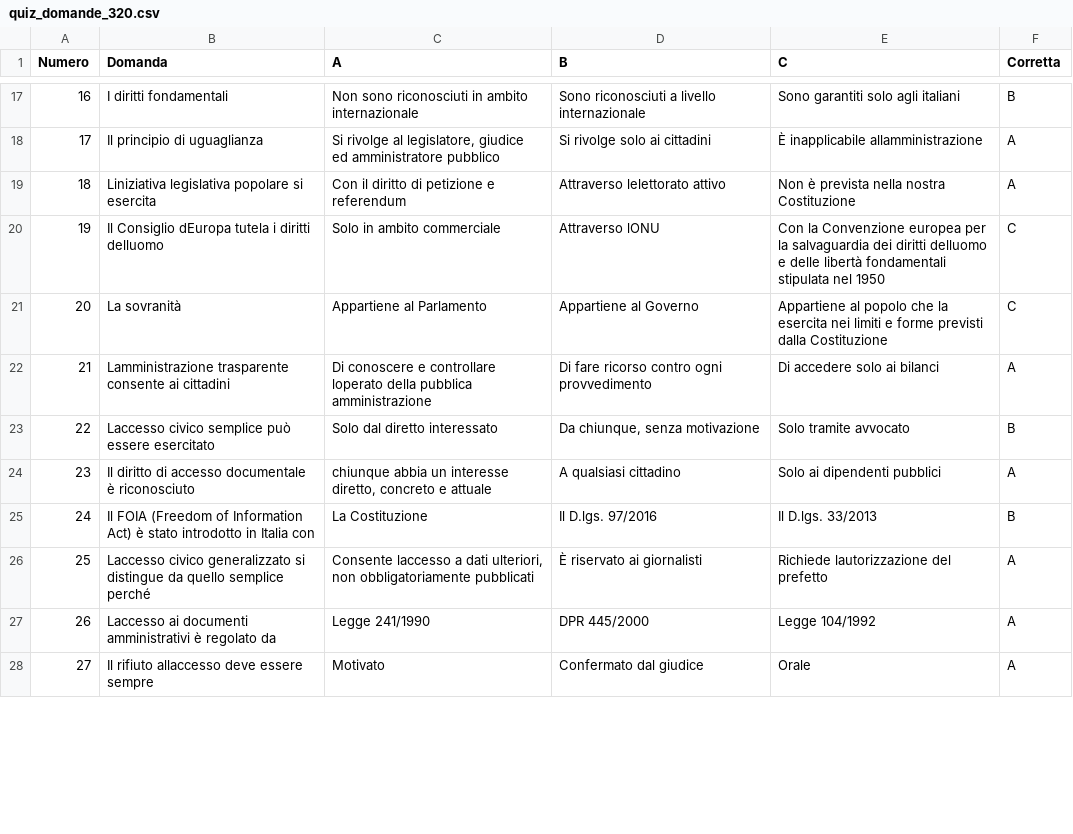
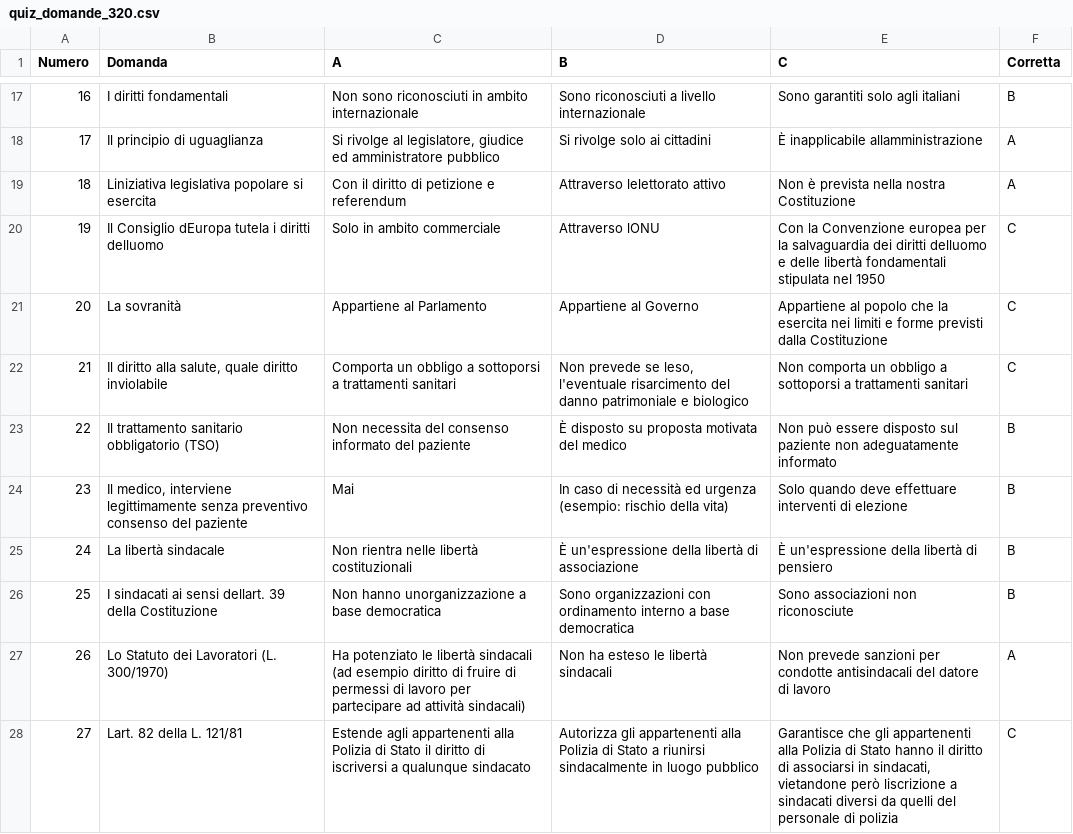
Before and after one commit to SilverSkulll/ESAME, a CSV file: public/quiz_domande_320.csv, drawn as a sheet; only a part is shown, gaps mark what is left out; the diff covers the shown part only; the diff names each change by its address in the sheet, - before the commit and + after, or states it on an @@ line.

Commit message:
Add files via upload

```diff
--- a/public/quiz_domande_320.csv
+++ b/public/quiz_domande_320.csv
-B22 (Domanda): Lamministrazione trasparente consente ai cittadini
+B22 (Domanda): Il diritto alla salute, quale diritto inviolabile
-C22 (A): Di conoscere e controllare loperato della pubblica amministrazione
+C22 (A): Comporta un obbligo a sottoporsi a trattamenti sanitari
-D22 (B): Di fare ricorso contro ogni provvedimento
+D22 (B): Non prevede se leso, l'eventuale risarcimento del danno patrimoniale e biologico
-E22 (C): Di accedere solo ai bilanci
+E22 (C): Non comporta un obbligo a sottoporsi a trattamenti sanitari
-F22 (Corretta): A
+F22 (Corretta): C
-B23 (Domanda): Laccesso civico semplice può essere esercitato
+B23 (Domanda): Il trattamento sanitario obbligatorio (TSO)
-C23 (A): Solo dal diretto interessato
+C23 (A): Non necessita del consenso informato del paziente
-D23 (B): Da chiunque, senza motivazione
+D23 (B): È disposto su proposta motivata del medico
-E23 (C): Solo tramite avvocato
+E23 (C): Non può essere disposto sul paziente non adeguatamente informato
-B24 (Domanda): Il diritto di accesso documentale è riconosciuto
+B24 (Domanda): Il medico, interviene legittimamente senza preventivo consenso del paziente
-C24 (A): chiunque abbia un interesse diretto, concreto e attuale
+C24 (A): Mai
-D24 (B): A qualsiasi cittadino
+D24 (B): In caso di necessità ed urgenza (esempio: rischio della vita)
-E24 (C): Solo ai dipendenti pubblici
+E24 (C): Solo quando deve effettuare interventi di elezione
-F24 (Corretta): A
+F24 (Corretta): B
-B25 (Domanda): Il FOIA (Freedom of Information Act) è stato introdotto in Italia con
+B25 (Domanda): La libertà sindacale
-C25 (A): La Costituzione
+C25 (A): Non rientra nelle libertà costituzionali
-D25 (B): Il D.lgs. 97/2016
+D25 (B): È un'espressione della libertà di associazione
-E25 (C): Il D.lgs. 33/2013
+E25 (C): È un'espressione della libertà di pensiero
-B26 (Domanda): Laccesso civico generalizzato si distingue da quello semplice perché
+B26 (Domanda): I sindacati ai sensi dellart. 39 della Costituzione
-C26 (A): Consente laccesso a dati ulteriori, non obbligatoriamente pubblicati
+C26 (A): Non hanno unorganizzazione a base democratica
-D26 (B): È riservato ai giornalisti
+D26 (B): Sono organizzazioni con ordinamento interno a base democratica
-E26 (C): Richiede lautorizzazione del prefetto
+E26 (C): Sono associazioni non riconosciute
-F26 (Corretta): A
+F26 (Corretta): B
-B27 (Domanda): Laccesso ai documenti amministrativi è regolato da
+B27 (Domanda): Lo Statuto dei Lavoratori (L. 300/1970)
-C27 (A): Legge 241/1990
+C27 (A): Ha potenziato le libertà sindacali (ad esempio diritto di fruire di permessi di lavoro per partecipare ad attività sindacali)
-D27 (B): DPR 445/2000
+D27 (B): Non ha esteso le libertà sindacali
-E27 (C): Legge 104/1992
+E27 (C): Non prevede sanzioni per condotte antisindacali del datore di lavoro
-B28 (Domanda): Il rifiuto allaccesso deve essere sempre
+B28 (Domanda): Lart. 82 della L. 121/81
-C28 (A): Motivato
+C28 (A): Estende agli appartenenti alla Polizia di Stato il diritto di iscriversi a qualunque sindacato
-D28 (B): Confermato dal giudice
+D28 (B): Autorizza gli appartenenti alla Polizia di Stato a riunirsi sindacalmente in luogo pubblico
-E28 (C): Orale
+E28 (C): Garantisce che gli appartenenti alla Polizia di Stato hanno il diritto di associarsi in sindacati, vietandone però liscrizione a sindacati diversi da quelli del personale di polizia
-F28 (Corretta): A
+F28 (Corretta): C
```
Also changed, not shown: 58 edited cells elsewhere in this file.
